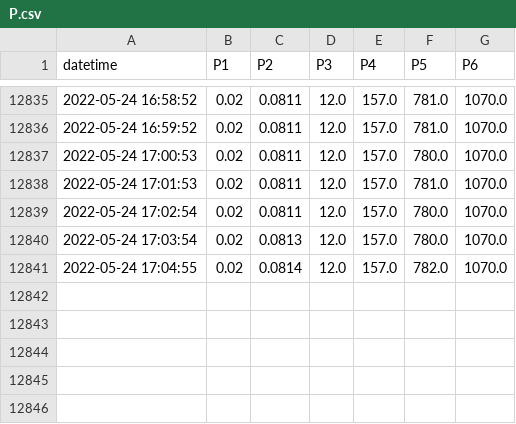
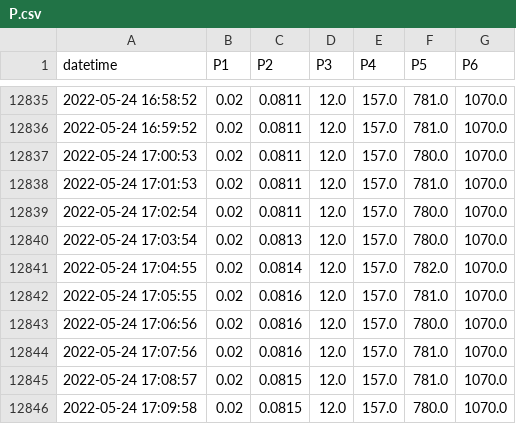
Before and after one commit to SciGEsN/SRC089, a CSV file: data/P.csv, drawn as a sheet; only a part is shown, gaps mark what is left out; the diff names each change by its address in the sheet, - before the commit and + after, or states it on an @@ line.

```diff
--- a/data/P.csv
+++ b/data/P.csv
+row 12842: 2022-05-24 17:05:55 | 0.02 | 0.0816 | 12.0 | 157.0 | 781.0 | 1070.0
+row 12843: 2022-05-24 17:06:56 | 0.02 | 0.0816 | 12.0 | 157.0 | 780.0 | 1070.0
+row 12844: 2022-05-24 17:07:56 | 0.02 | 0.0816 | 12.0 | 157.0 | 781.0 | 1070.0
+row 12845: 2022-05-24 17:08:57 | 0.02 | 0.0815 | 12.0 | 157.0 | 781.0 | 1070.0
+row 12846: 2022-05-24 17:09:58 | 0.02 | 0.0815 | 12.0 | 157.0 | 780.0 | 1070.0
```
Also changed, not shown: data/T1.csv, data/T2.csv, 9 other files.
